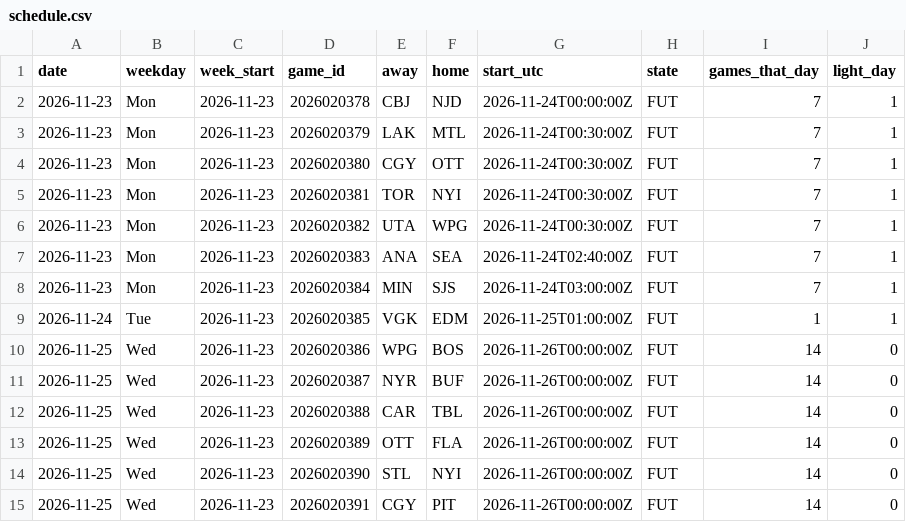
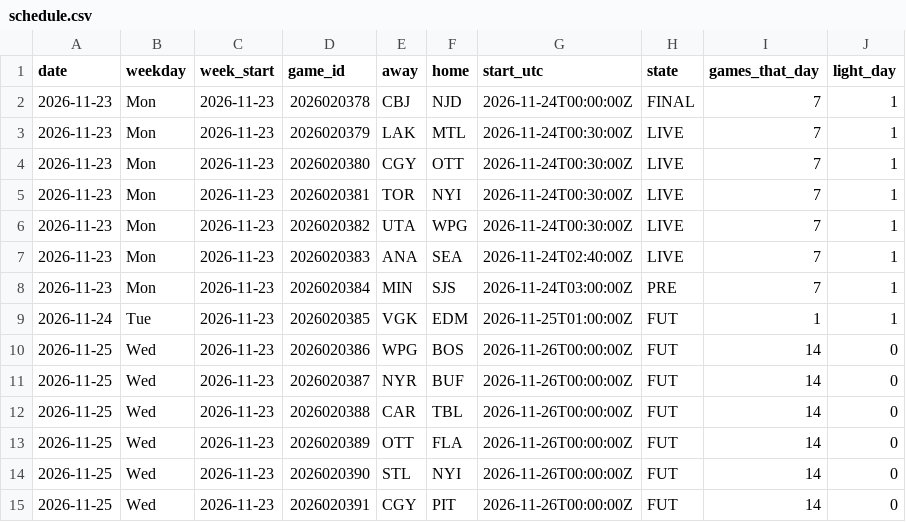
Before and after one commit to barakarmy/nhl-feed, a CSV file: docs/schedule.csv, drawn as a sheet; only a part is shown.

```diff
--- a/docs/schedule.csv
+++ b/docs/schedule.csv
@@ -1,9 +1,9 @@
 date,weekday,week_start,game_id,away,home,start_utc,state,games_that_day,light_day
-2026-11-23,Mon,2026-11-23,2026020378,CBJ,NJD,2026-11-24T00:00:00Z,FUT,7,1
-2026-11-23,Mon,2026-11-23,2026020379,LAK,MTL,2026-11-24T00:30:00Z,FUT,7,1
-2026-11-23,Mon,2026-11-23,2026020380,CGY,OTT,2026-11-24T00:30:00Z,FUT,7,1
-2026-11-23,Mon,2026-11-23,2026020381,TOR,NYI,2026-11-24T00:30:00Z,FUT,7,1
-2026-11-23,Mon,2026-11-23,2026020382,UTA,WPG,2026-11-24T00:30:00Z,FUT,7,1
-2026-11-23,Mon,2026-11-23,2026020383,ANA,SEA,2026-11-24T02:40:00Z,FUT,7,1
-2026-11-23,Mon,2026-11-23,2026020384,MIN,SJS,2026-11-24T03:00:00Z,FUT,7,1
+2026-11-23,Mon,2026-11-23,2026020378,CBJ,NJD,2026-11-24T00:00:00Z,FINAL,7,1
+2026-11-23,Mon,2026-11-23,2026020379,LAK,MTL,2026-11-24T00:30:00Z,LIVE,7,1
+2026-11-23,Mon,2026-11-23,2026020380,CGY,OTT,2026-11-24T00:30:00Z,LIVE,7,1
+2026-11-23,Mon,2026-11-23,2026020381,TOR,NYI,2026-11-24T00:30:00Z,LIVE,7,1
+2026-11-23,Mon,2026-11-23,2026020382,UTA,WPG,2026-11-24T00:30:00Z,LIVE,7,1
+2026-11-23,Mon,2026-11-23,2026020383,ANA,SEA,2026-11-24T02:40:00Z,LIVE,7,1
+2026-11-23,Mon,2026-11-23,2026020384,MIN,SJS,2026-11-24T03:00:00Z,PRE,7,1
 2026-11-24,Tue,2026-11-23,2026020385,VGK,EDM,2026-11-25T01:00:00Z,FUT,1,1
```
Also changed, not shown: docs/advanced.csv, docs/goalies.csv, 2 other files.
